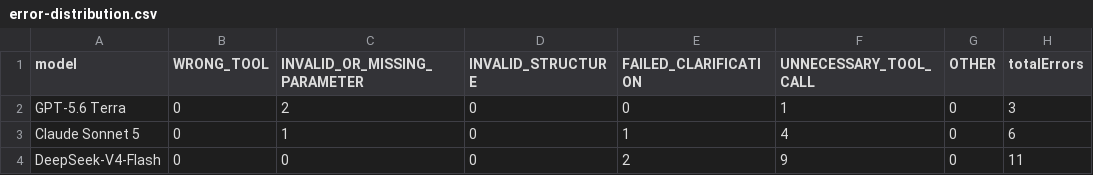
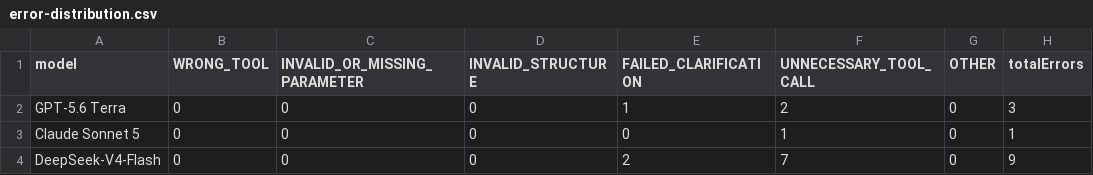
Before and after one commit to TUGAS-AKHIR-TERCINTA/ginem-api, a CSV file: evaluation/results/run-2026-09-05-1054/error-distribution.csv (was evaluation/results/run-2026-08-21-0003/error-distribution.csv), drawn as a sheet.

```diff
--- a/evaluation/results/run-2026-08-21-0003/error-distribution.csv
+++ b/evaluation/results/run-2026-09-05-1054/error-distribution.csv
@@ -1,4 +1,4 @@
 model,WRONG_TOOL,INVALID_OR_MISSING_PARAMETER,INVALID_STRUCTURE,FAILED_CLARIFICATION,UNNECESSARY_TOOL_CALL,OTHER,totalErrors
-GPT-5.6 Terra,0,2,0,0,1,0,3
-Claude Sonnet 5,0,1,0,1,4,0,6
-DeepSeek-V4-Flash,0,0,0,2,9,0,11
+GPT-5.6 Terra,0,0,0,1,2,0,3
+Claude Sonnet 5,0,0,0,0,1,0,1
+DeepSeek-V4-Flash,0,0,0,2,7,0,9
```
Also changed, not shown: evaluation/datasets/dataset.csv, evaluation/results/run-2026-09-05-1054/tabel-4.9-distribusi-kesalahan.csv, 33 other files.
